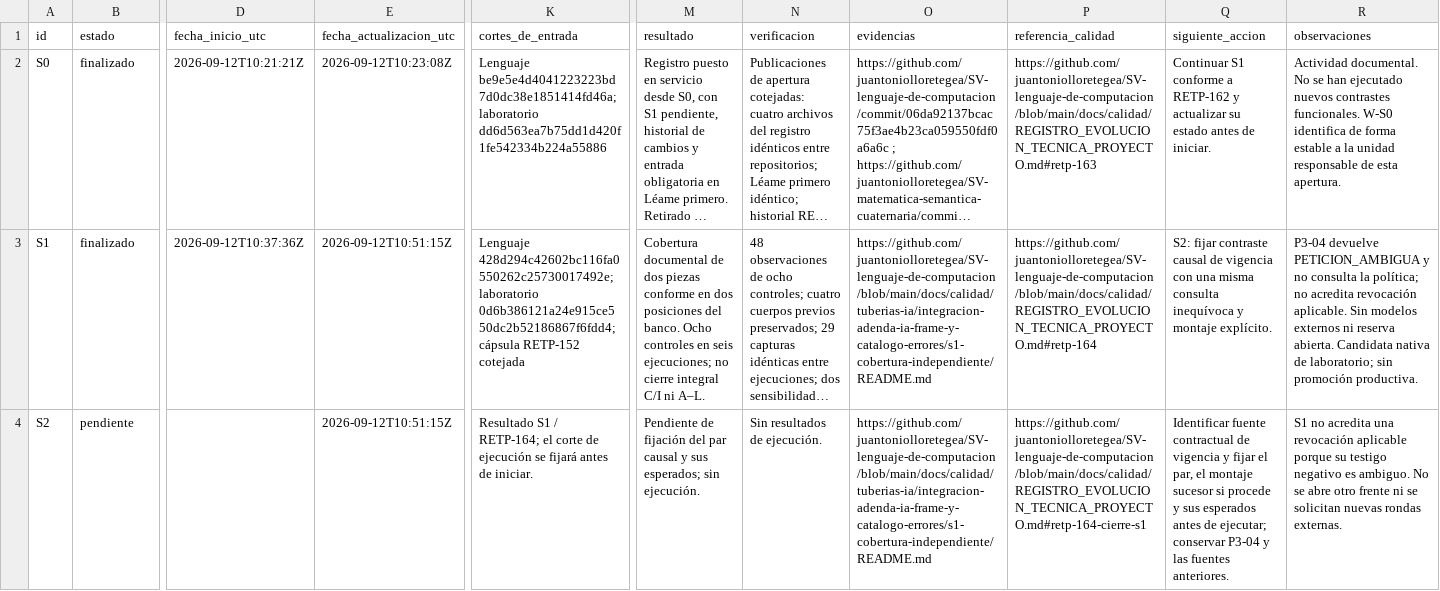
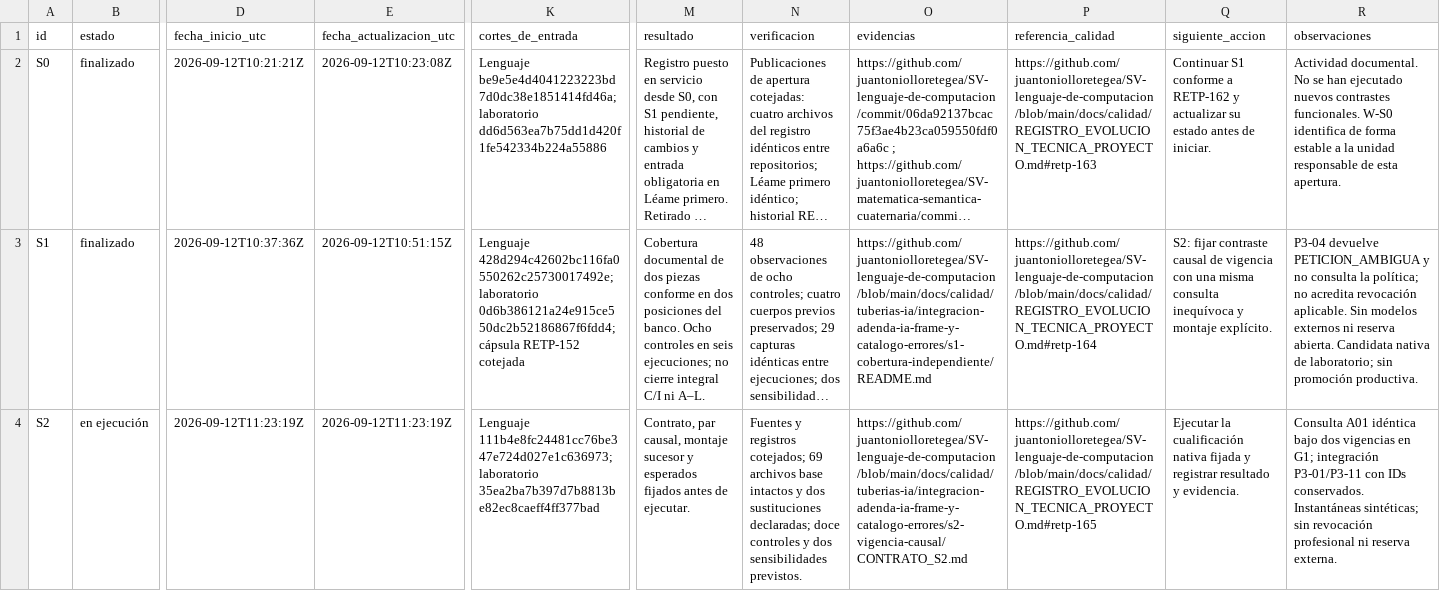
Before and after one commit to juantoniolloretegea/SV-lenguaje-de-computacion, a CSV file: docs/calidad/Inventario-sv/sucesos/SUCESOS_SV.csv, drawn as a sheet; only a part is shown, gaps mark what is left out; long unchanged cells end in …; the diff names each change by its address in the sheet, - before the commit and + after, or states it on an @@ line.

```diff
--- a/docs/calidad/Inventario-sv/sucesos/SUCESOS_SV.csv
+++ b/docs/calidad/Inventario-sv/sucesos/SUCESOS_SV.csv
-B4 (estado): pendiente
+B4 (estado): en ejecución
-D4 (fecha_inicio_utc): (empty)
+D4 (fecha_inicio_utc): 2026-09-12T11:23:19Z
-E4 (fecha_actualizacion_utc): 2026-09-12T10:51:15Z
+E4 (fecha_actualizacion_utc): 2026-09-12T11:23:19Z
-K4 (cortes_de_entrada): Resultado S1 / RETP-164; el corte de ejecución se fijará antes de iniciar.
+K4 (cortes_de_entrada): Lenguaje 111b4e8fc24481cc76be347e724d027e1c636973; laboratorio 35ea2ba7b397d7b8813be82ec8caeff4ff377bad
-M4 (resultado): Pendiente de fijación del par causal y sus esperados; sin ejecución.
+M4 (resultado): Contrato, par causal, montaje sucesor y esperados fijados antes de ejecutar.
-N4 (verificacion): Sin resultados de ejecución.
+N4 (verificacion): Fuentes y registros cotejados; 69 archivos base intactos y dos sustituciones declaradas; doce controles y dos sensibilidades previstos.
-O4 (evidencias): https://github.com/juantoniolloretegea/SV-lenguaje-de-computacion/blob/main/docs/calidad/tuberias-ia/integracion-adenda-ia-frame-y-catalogo-errores/s1-cobertura-independiente/README.md
+O4 (evidencias): https://github.com/juantoniolloretegea/SV-lenguaje-de-computacion/blob/main/docs/calidad/tuberias-ia/integracion-adenda-ia-frame-y-catalogo-errores/s2-vigencia-causal/CONTRATO_S2.md
-P4 (referencia_calidad): https://github.com/juantoniolloretegea/SV-lenguaje-de-computacion/blob/main/docs/calidad/REGISTRO_EVOLUCION_TECNICA_PROYECTO.md#retp-164-cierre-s1
+P4 (referencia_calidad): https://github.com/juantoniolloretegea/SV-lenguaje-de-computacion/blob/main/docs/calidad/REGISTRO_EVOLUCION_TECNICA_PROYECTO.md#retp-165
-Q4 (siguiente_accion): Identificar fuente contractual de vigencia y fijar el par, el montaje sucesor si procede y sus esperados antes de ejecutar; conservar P3-04 y las fuentes anteriores.
+Q4 (siguiente_accion): Ejecutar la cualificación nativa fijada y registrar resultado y evidencia.
-R4 (observaciones): S1 no acredita una revocación aplicable porque su testigo negativo es ambiguo. No se abre otro frente ni se solicitan nuevas rondas externas.
+R4 (observaciones): Consulta A01 idéntica bajo dos vigencias en G1; integración P3-01/P3-11 con IDs conservados. Instantáneas sintéticas; sin revocación profesional ni reserva externa.
```
Also changed, not shown: docs/calidad/Inventario-sv/sucesos/HISTORIAL_SUCESOS_SV.csv, docs/calidad/REGISTRO_EVOLUCION_TECNICA_PROYECTO.csv, 23 other files.
